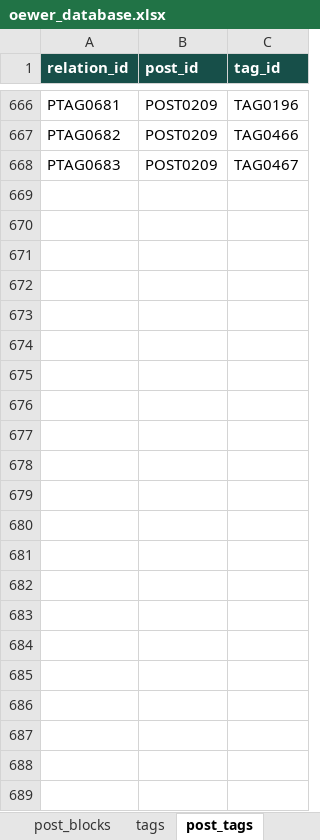
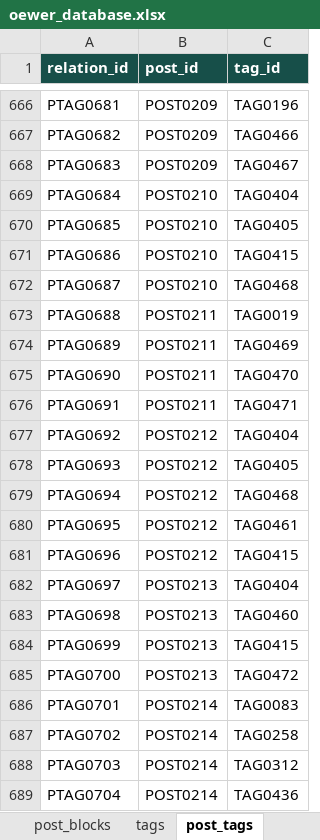
Before and after one commit to oewersolutions/oewer-tools, an Excel workbook: data/oewer_database.xlsx, sheet post_tags, drawn as a sheet; only a part is shown, gaps mark what is left out; values as stored, in another font and other column widths than the file's, no borders; the diff names each change by its address in the sheet, - before the commit and + after, or states it on an @@ line.

```diff
--- a/data/oewer_database.xlsx (sheet post_tags)
+++ b/data/oewer_database.xlsx (sheet post_tags)
+row 669: PTAG0684 | POST0210 | TAG0404
+row 670: PTAG0685 | POST0210 | TAG0405
+row 671: PTAG0686 | POST0210 | TAG0415
+row 672: PTAG0687 | POST0210 | TAG0468
+row 673: PTAG0688 | POST0211 | TAG0019
+row 674: PTAG0689 | POST0211 | TAG0469
+row 675: PTAG0690 | POST0211 | TAG0470
+row 676: PTAG0691 | POST0211 | TAG0471
+row 677: PTAG0692 | POST0212 | TAG0404
+row 678: PTAG0693 | POST0212 | TAG0405
+row 679: PTAG0694 | POST0212 | TAG0468
+row 680: PTAG0695 | POST0212 | TAG0461
+row 681: PTAG0696 | POST0212 | TAG0415
+row 682: PTAG0697 | POST0213 | TAG0404
+row 683: PTAG0698 | POST0213 | TAG0460
+row 684: PTAG0699 | POST0213 | TAG0415
+row 685: PTAG0700 | POST0213 | TAG0472
+row 686: PTAG0701 | POST0214 | TAG0083
+row 687: PTAG0702 | POST0214 | TAG0258
+row 688: PTAG0703 | POST0214 | TAG0312
+row 689: PTAG0704 | POST0214 | TAG0436
```
Also changed, not shown: sheet post_blocks, sheet posts, sheet tags, 57 other files.
